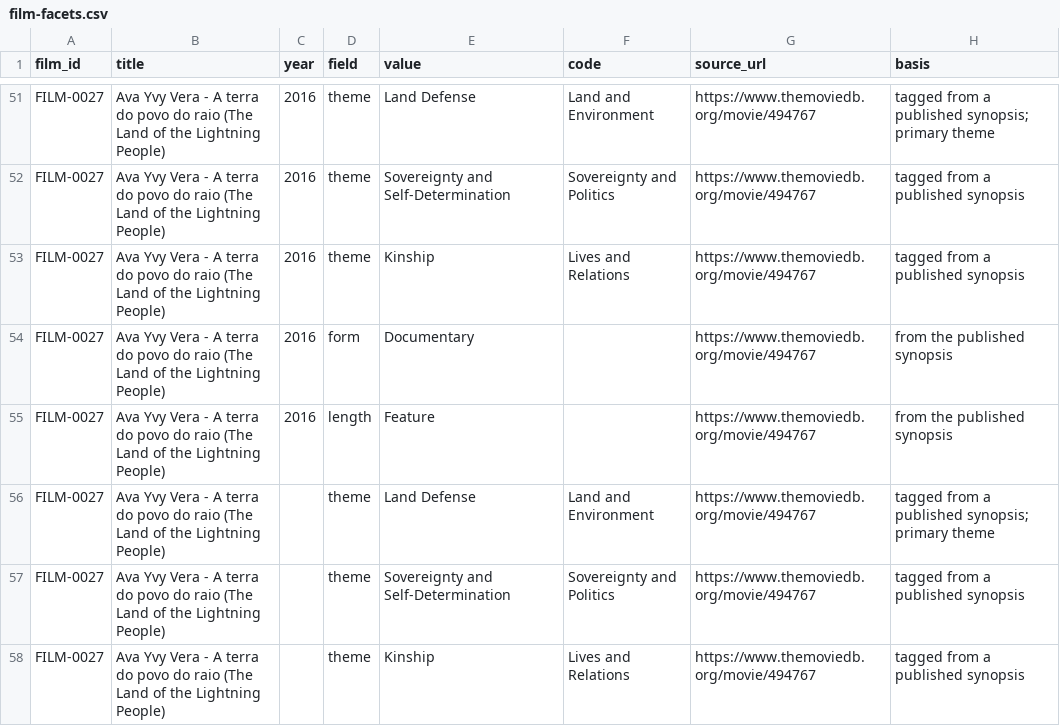
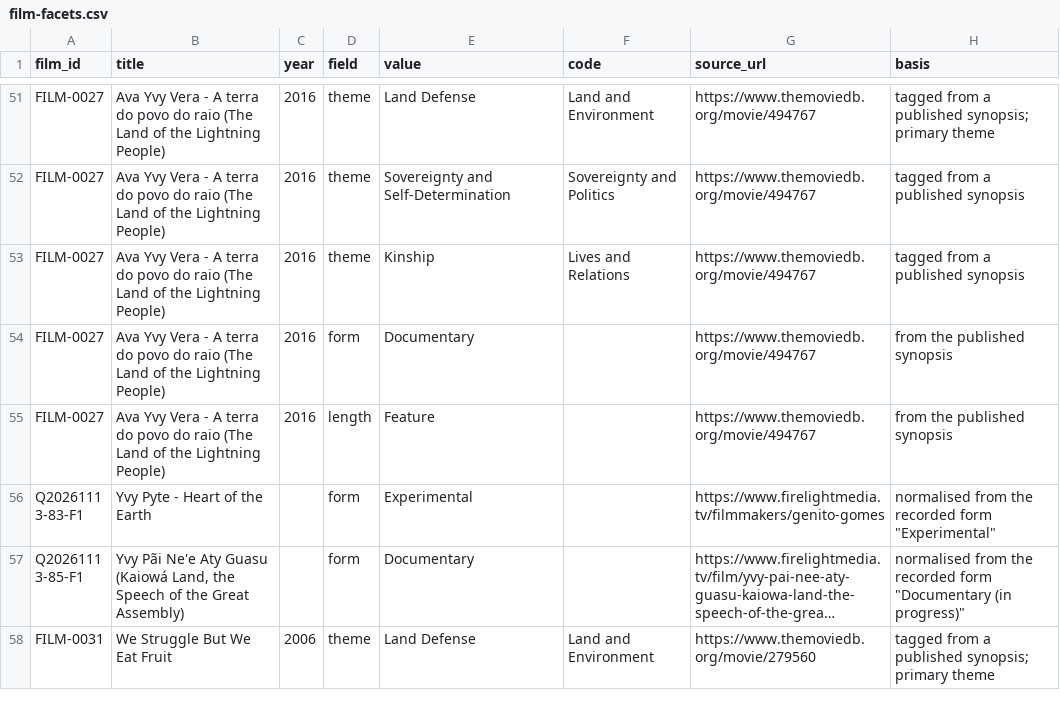
Before and after one commit to jwilliamkennedy/abya-yala-film-atlas, a CSV file: data/film-facets.csv, drawn as a sheet; only a part is shown, gaps mark what is left out; the shorter side is filled out with more unchanged rows; long unchanged cells end in …; the diff covers the shown part only.

```diff
--- a/data/film-facets.csv
+++ b/data/film-facets.csv
@@ -55,4 +55 @@ FILM-0027,Ava Yvy Vera - A terra do povo do raio (The Land of the Lightning Peop
 FILM-0027,Ava Yvy Vera - A terra do povo do raio (The Land of the Lightning People),2016,length,Feature,,https://www.themoviedb.org/movie/494767,from the published synopsis
-FILM-0027,Ava Yvy Vera - A terra do povo do raio (The Land of the Lightning People),,theme,Land Defense,Land and Environment,https://www.themoviedb.org/movie/494767,tagged from a published synopsis; primary theme
-FILM-0027,Ava Yvy Vera - A terra do povo do raio (The Land of the Lightning People),,theme,Sovereignty and Self-Determination,Sovereignty and Politics,https://www.themoviedb.org/movie/494767,tagged from a published synopsis
-FILM-0027,Ava Yvy Vera - A terra do povo do raio (The Land of the Lightning People),,theme,Kinship,Lives and Relations,https://www.themoviedb.org/movie/494767,tagged from a published synopsis
```
Also changed, not shown: 5 added rows, 2 removed rows and 5 edited cells elsewhere in this file, data/atlas-filmmakers.csv, data/atlas-films.csv, 31 other files.
